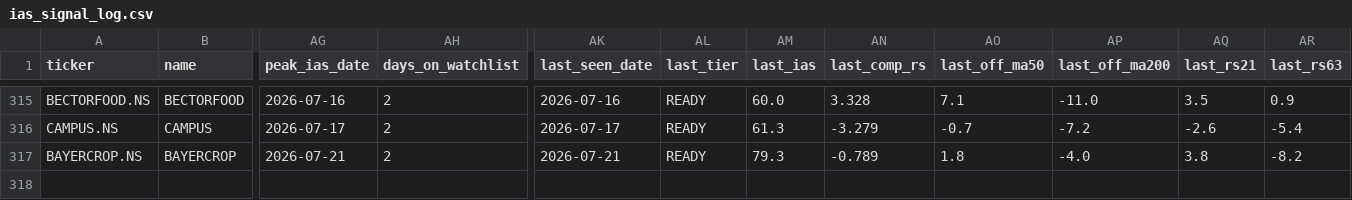
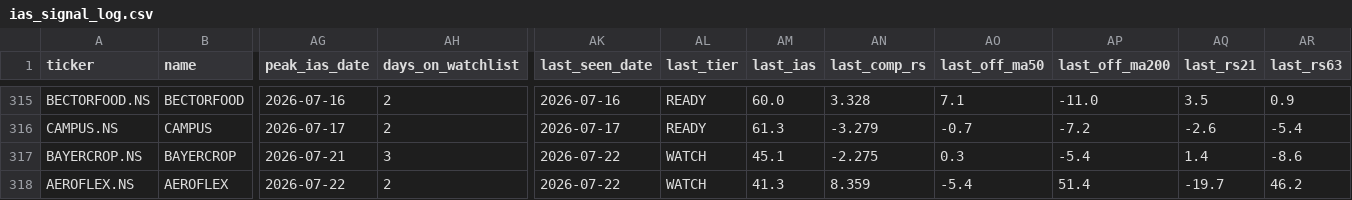
Before and after one commit to adi-git01/nifty-dashboard, a CSV file: data/ias_signal_log.csv, drawn as a sheet; only a part is shown, gaps mark what is left out; rows hold the shown columns only; the diff names each change by its address in the sheet, - before the commit and + after, or states it on an @@ line.

```diff
--- a/data/ias_signal_log.csv
+++ b/data/ias_signal_log.csv
-AH317 (days_on_watchlist): 2
+AH317 (days_on_watchlist): 3
-AK317 (last_seen_date): 2026-07-21
+AK317 (last_seen_date): 2026-07-22
-AL317 (last_tier): READY
+AL317 (last_tier): WATCH
-AM317 (last_ias): 79.3
+AM317 (last_ias): 45.1
-AN317 (last_comp_rs): -0.789
+AN317 (last_comp_rs): -2.275
-AO317 (last_off_ma50): 1.8
+AO317 (last_off_ma50): 0.3
-AP317 (last_off_ma200): -4.0
+AP317 (last_off_ma200): -5.4
-AQ317 (last_rs21): 3.8
+AQ317 (last_rs21): 1.4
-AR317 (last_rs63): -8.2
+AR317 (last_rs63): -8.6
+row 318: AEROFLEX.NS | AEROFLEX | 2026-07-22 | 2 | 2026-07-22 | WATCH | 41.3 | 8.359 | -5.4 | 51.4 | -19.7 | 46.2
```
Also changed, not shown: data/alerts_log.csv, data/earnings_shock_log.csv, 11 other files.
